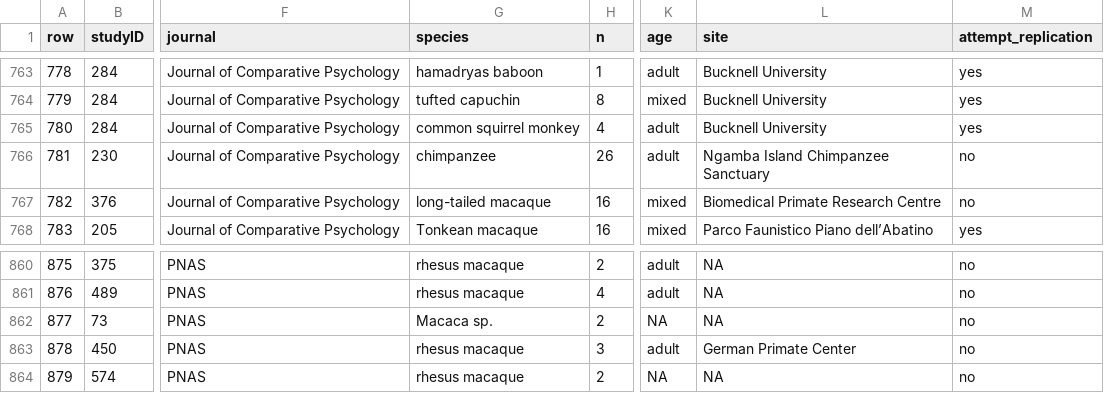
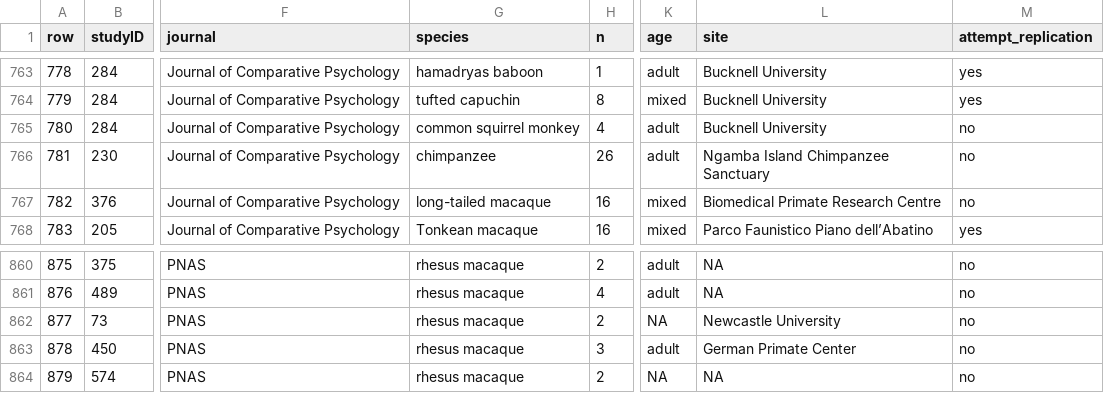
Before and after one commit to ManyPrimates/japanese_review, a CSV file: data/studies_gsheet.csv, drawn as a sheet; only a part is shown, gaps mark what is left out; the diff covers the shown part only; the diff names each change by its address in the sheet, - before the commit and + after, or states it on an @@ line.

```diff
--- a/data/studies_gsheet.csv
+++ b/data/studies_gsheet.csv
-M765 (attempt_replication): yes
+M765 (attempt_replication): no
-G862 (species): Macaca sp.
+G862 (species): rhesus macaque
-L862 (site): NA
+L862 (site): Newcastle University
```
Also changed, not shown: 15 edited cells elsewhere in this file, 16 other files.
